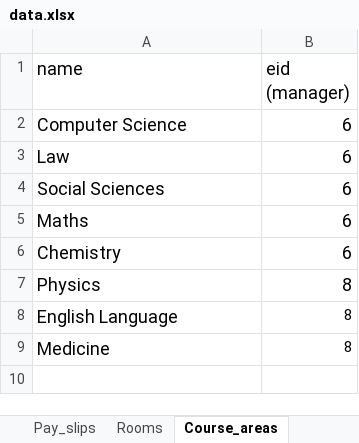
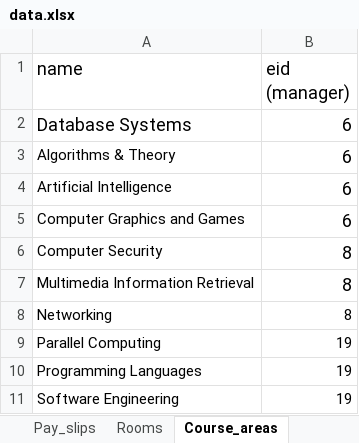
Before and after one commit to anqichen9856/cs2102-course-management-app, an Excel workbook: data.xlsx, sheet Course_areas, drawn as a sheet; values as stored, in another font and other column widths than the file's, no borders; removed rows and columns are numbered as before the commit, all else as after; the diff names each change by its address in the sheet, - before the commit and + after, or states it on an @@ line.

```diff
--- a/data.xlsx (sheet Course_areas)
+++ b/data.xlsx (sheet Course_areas)
+row 2: Database Systems | 6
-A3 (name): Computer Science
+A3 (name): Algorithms & Theory
@@ A3 text size: smaller @@
-row 3: Law | 6
-A4 (name): Social Sciences
+A4 (name): Artificial Intelligence
@@ A4 text size: smaller @@
-row 5: Maths | 6
-A5 (name): Chemistry
+A5 (name): Computer Graphics and Games
@@ A5:A8 text size: smaller @@
-A6 (name): Physics
+A6 (name): Computer Security
-A7 (name): English Language
+A7 (name): Multimedia Information Retrieval
@@ B7 text size: larger @@
-A8 (name): Medicine
+A8 (name): Networking
+row 9: Parallel Computing | 19
+row 10: Programming Languages | 19
+row 11: Software Engineering | 19
```
Also changed, not shown: sheet Customers, sheet Sessions, sheet Credit_cards, sheet Owns, sheet Employees, sheet Courses, 14 more sheets, other sheet tabs, 2 other files.
